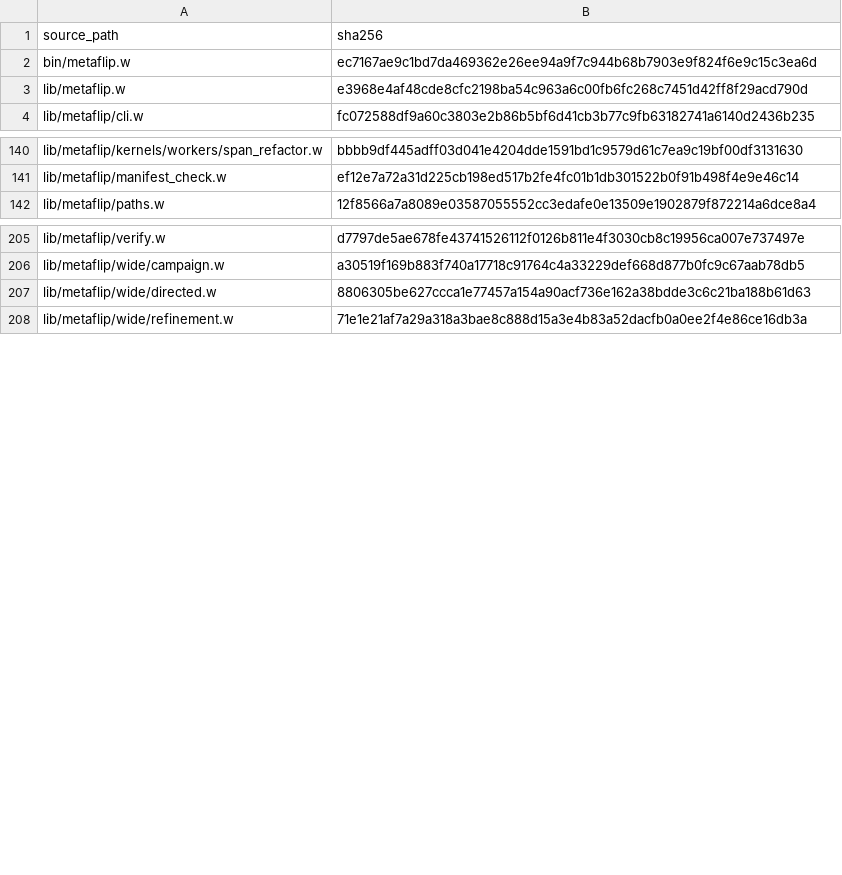
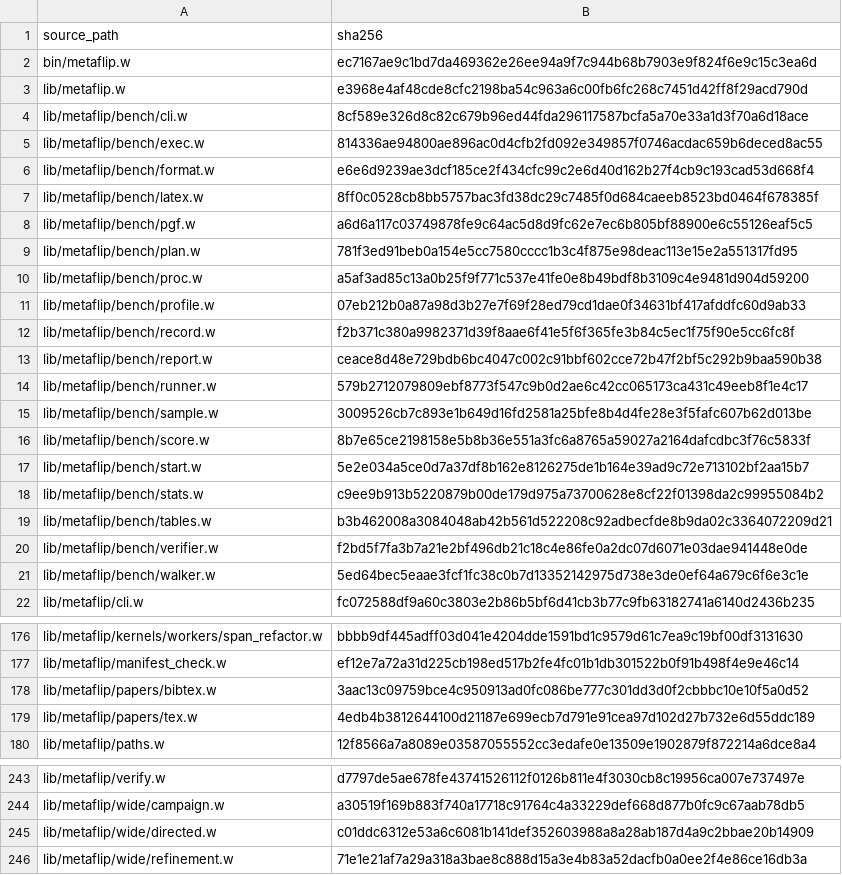
Before and after one commit to tungsten-lang/tungsten, a TSV file: bits/tungsten-metaflip/lib/metaflip/manifests/runtime-sources.tsv, drawn as a sheet; only a part is shown, gaps mark what is left out; the diff covers the shown part only.

```diff
--- a/bits/tungsten-metaflip/lib/metaflip/manifests/runtime-sources.tsv
+++ b/bits/tungsten-metaflip/lib/metaflip/manifests/runtime-sources.tsv
@@ -3,2 +3,20 @@ bin/metaflip.w	ec7167ae9c1bd7da469362e26ee94a9f7c944b68b7903e9f824f6e9c15c3ea6d
 lib/metaflip.w	e3968e4af48cde8cfc2198ba54c963a6c00fb6fc268c7451d42ff8f29acd790d
+lib/metaflip/bench/cli.w	8cf589e326d8c82c679b96ed44fda296117587bcfa5a70e33a1d3f70a6d18ace
+lib/metaflip/bench/exec.w	814336ae94800ae896ac0d4cfb2fd092e349857f0746acdac659b6deced8ac55
+lib/metaflip/bench/format.w	e6e6d9239ae3dcf185ce2f434cfc99c2e6d40d162b27f4cb9c193cad53d668f4
+lib/metaflip/bench/latex.w	8ff0c0528cb8bb5757bac3fd38dc29c7485f0d684caeeb8523bd0464f678385f
+lib/metaflip/bench/pgf.w	a6d6a117c03749878fe9c64ac5d8d9fc62e7ec6b805bf88900e6c55126eaf5c5
+lib/metaflip/bench/plan.w	781f3ed91beb0a154e5cc7580cccc1b3c4f875e98deac113e15e2a551317fd95
+lib/metaflip/bench/proc.w	a5af3ad85c13a0b25f9f771c537e41fe0e8b49bdf8b3109c4e9481d904d59200
+lib/metaflip/bench/profile.w	07eb212b0a87a98d3b27e7f69f28ed79cd1dae0f34631bf417afddfc60d9ab33
+lib/metaflip/bench/record.w	f2b371c380a9982371d39f8aae6f41e5f6f365fe3b84c5ec1f75f90e5cc6fc8f
+lib/metaflip/bench/report.w	ceace8d48e729bdb6bc4047c002c91bbf602cce72b47f2bf5c292b9baa590b38
+lib/metaflip/bench/runner.w	579b2712079809ebf8773f547c9b0d2ae6c42cc065173ca431c49eeb8f1e4c17
+lib/metaflip/bench/sample.w	3009526cb7c893e1b649d16fd2581a25bfe8b4d4fe28e3f5fafc607b62d013be
+lib/metaflip/bench/score.w	8b7e65ce2198158e5b8b36e551a3fc6a8765a59027a2164dafcdbc3f76c5833f
+lib/metaflip/bench/start.w	5e2e034a5ce0d7a37df8b162e8126275de1b164e39ad9c72e713102bf2aa15b7
+lib/metaflip/bench/stats.w	c9ee9b913b5220879b00de179d975a73700628e8cf22f01398da2c99955084b2
+lib/metaflip/bench/tables.w	b3b462008a3084048ab42b561d522208c92adbecfde8b9da02c3364072209d21
+lib/metaflip/bench/verifier.w	f2bd5f7fa3b7a21e2bf496db21c18c4e86fe0a2dc07d6071e03dae941448e0de
+lib/metaflip/bench/walker.w	5ed64bec5eaae3fcf1fc38c0b7d13352142975d738e3de0ef64a679c6f6e3c1e
 lib/metaflip/cli.w	fc072588df9a60c3803e2b86b5bf6d41cb3b77c9fb63182741a6140d2436b235
@@ -141,2 +177,4 @@ lib/metaflip/kernels/workers/span_refactor.w	bbbb9df445adff03d041e4204dde1591bd1
 lib/metaflip/manifest_check.w	ef12e7a72a31d225cb198ed517b2fe4fc01b1db301522b0f91b498f4e9e46c14
+lib/metaflip/papers/bibtex.w	3aac13c09759bce4c950913ad0fc086be777c301dd3d0f2cbbbc10e10f5a0d52
+lib/metaflip/papers/tex.w	4edb4b3812644100d21187e699ecb7d791e91cea97d102d27b732e6d55ddc189
 lib/metaflip/paths.w	12f8566a7a8089e03587055552cc3edafe0e13509e1902879f872214a6dce8a4
@@ -206,3 +244,3 @@ lib/metaflip/verify.w	d7797de5ae678fe43741526112f0126b811e4f3030cb8c19956ca007e7
 lib/metaflip/wide/campaign.w	a30519f169b883f740a17718c91764c4a33229def668d877b0fc9c67aab78db5
-lib/metaflip/wide/directed.w	8806305be627ccca1e77457a154a90acf736e162a38bdde3c6c21ba188b61d63
+lib/metaflip/wide/directed.w	c01ddc6312e53a6c6081b141def352603988a8a28ab187d4a9c2bbae20b14909
 lib/metaflip/wide/refinement.w	71e1e21af7a29a318a3bae8c888d15a3e4b83a52dacfb0a0ee2f4e86ce16db3a
```
Also changed, not shown: 18 added rows elsewhere in this file, 1 other file.
